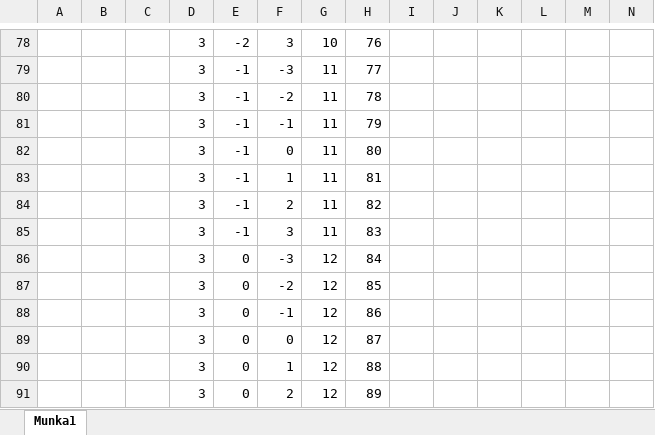
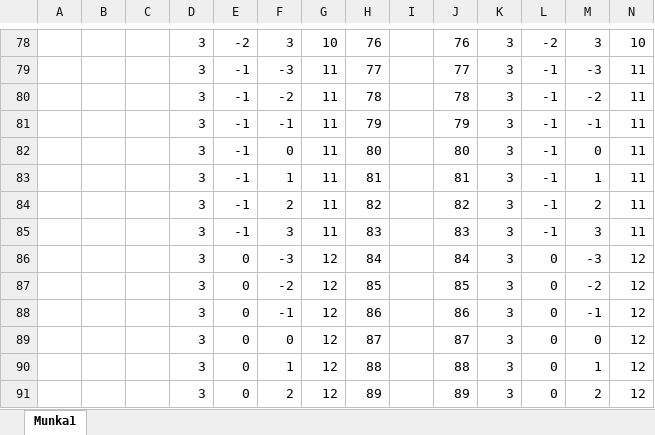
Before and after one commit to MathiasMagnus/GridRipper, an Excel workbook: Spherical conversions.xlsx, sheet Munka1, drawn as a sheet; only a part is shown, gaps mark what is left out; values as stored, in another font and other column widths than the file's, no borders; the diff covers the shown part only; the diff names each change by its address in the sheet, - before the commit and + after, or states it on an @@ line.

```diff
--- a/Spherical conversions.xlsx (sheet Munka1)
+++ b/Spherical conversions.xlsx (sheet Munka1)
-J78: (empty)
+J78: 76
-K78:K91: (empty)
+K78:K91: 3
-L78: (empty)
+L78: -2
-M78: (empty)
+M78: 3
-N78: (empty)
+N78: 10
-J79: (empty)
+J79: 77
-L79:L85: (empty)
+L79:L85: -1
-M79: (empty)
+M79: -3
-N79:N85: (empty)
+N79:N85: 11
-J80: (empty)
+J80: 78
-M80: (empty)
+M80: -2
-J81: (empty)
+J81: 79
-M81: (empty)
+M81: -1
-J82: (empty)
+J82: 80
-M82: (empty)
+M82: 0
-J83: (empty)
+J83: 81
-M83: (empty)
+M83: 1
-J84: (empty)
+J84: 82
-M84: (empty)
+M84: 2
-J85: (empty)
+J85: 83
-M85: (empty)
+M85: 3
-J86: (empty)
+J86: 84
-L86:L91: (empty)
+L86:L91: 0
-M86: (empty)
+M86: -3
-N86:N91: (empty)
+N86:N91: 12
-J87: (empty)
+J87: 85
-M87: (empty)
+M87: -2
-J88: (empty)
+J88: 86
-M88: (empty)
+M88: -1
-J89: (empty)
+J89: 87
-M89: (empty)
+M89: 0
-J90: (empty)
+J90: 88
-M90: (empty)
+M90: 1
-J91: (empty)
+J91: 89
-M91: (empty)
+M91: 2
```
Also changed, not shown: 175 edited cells elsewhere in this sheet, 3 other files.
